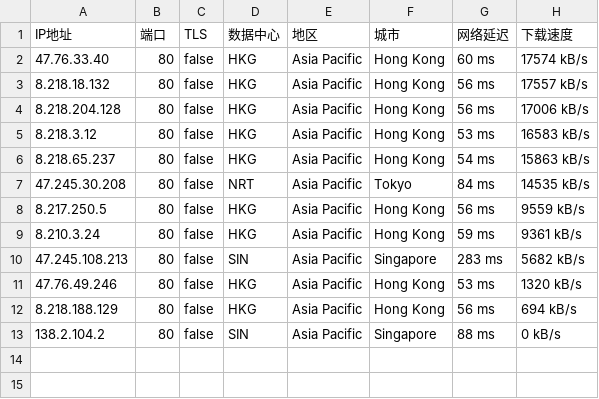
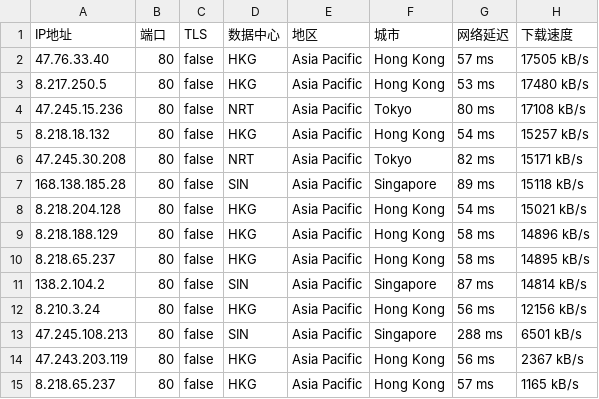
Before and after one commit to greycc2021/iptools, a CSV file: iptest/bestproxy80.csv, drawn as a sheet.

Commit message:
Update:2024-03-28-04:00:01

```diff
--- a/iptest/bestproxy80.csv
+++ b/iptest/bestproxy80.csv
@@ -1,13 +1,15 @@
 IP地址,端口,TLS,数据中心,地区,城市,网络延迟,下载速度
-47.76.33.40,80,false,HKG,Asia Pacific,Hong Kong,60 ms,17574 kB/s
-8.218.18.132,80,false,HKG,Asia Pacific,Hong Kong,56 ms,17557 kB/s
-8.218.204.128,80,false,HKG,Asia Pacific,Hong Kong,56 ms,17006 kB/s
-8.218.3.12,80,false,HKG,Asia Pacific,Hong Kong,53 ms,16583 kB/s
-8.218.65.237,80,false,HKG,Asia Pacific,Hong Kong,54 ms,15863 kB/s
-47.245.30.208,80,false,NRT,Asia Pacific,Tokyo,84 ms,14535 kB/s
-8.217.250.5,80,false,HKG,Asia Pacific,Hong Kong,56 ms,9559 kB/s
-8.210.3.24,80,false,HKG,Asia Pacific,Hong Kong,59 ms,9361 kB/s
-47.245.108.213,80,false,SIN,Asia Pacific,Singapore,283 ms,5682 kB/s
-47.76.49.246,80,false,HKG,Asia Pacific,Hong Kong,53 ms,1320 kB/s
-8.218.188.129,80,false,HKG,Asia Pacific,Hong Kong,56 ms,694 kB/s
-138.2.104.2,80,false,SIN,Asia Pacific,Singapore,88 ms,0 kB/s
+47.76.33.40,80,false,HKG,Asia Pacific,Hong Kong,57 ms,17505 kB/s
+8.217.250.5,80,false,HKG,Asia Pacific,Hong Kong,53 ms,17480 kB/s
+47.245.15.236,80,false,NRT,Asia Pacific,Tokyo,80 ms,17108 kB/s
+8.218.18.132,80,false,HKG,Asia Pacific,Hong Kong,54 ms,15257 kB/s
+47.245.30.208,80,false,NRT,Asia Pacific,Tokyo,82 ms,15171 kB/s
+168.138.185.28,80,false,SIN,Asia Pacific,Singapore,89 ms,15118 kB/s
+8.218.204.128,80,false,HKG,Asia Pacific,Hong Kong,54 ms,15021 kB/s
+8.218.188.129,80,false,HKG,Asia Pacific,Hong Kong,58 ms,14896 kB/s
+8.218.65.237,80,false,HKG,Asia Pacific,Hong Kong,58 ms,14895 kB/s
+138.2.104.2,80,false,SIN,Asia Pacific,Singapore,87 ms,14814 kB/s
+8.210.3.24,80,false,HKG,Asia Pacific,Hong Kong,56 ms,12156 kB/s
+47.245.108.213,80,false,SIN,Asia Pacific,Singapore,288 ms,6501 kB/s
+47.243.203.119,80,false,HKG,Asia Pacific,Hong Kong,56 ms,2367 kB/s
+8.218.65.237,80,false,HKG,Asia Pacific,Hong Kong,57 ms,1165 kB/s
```
